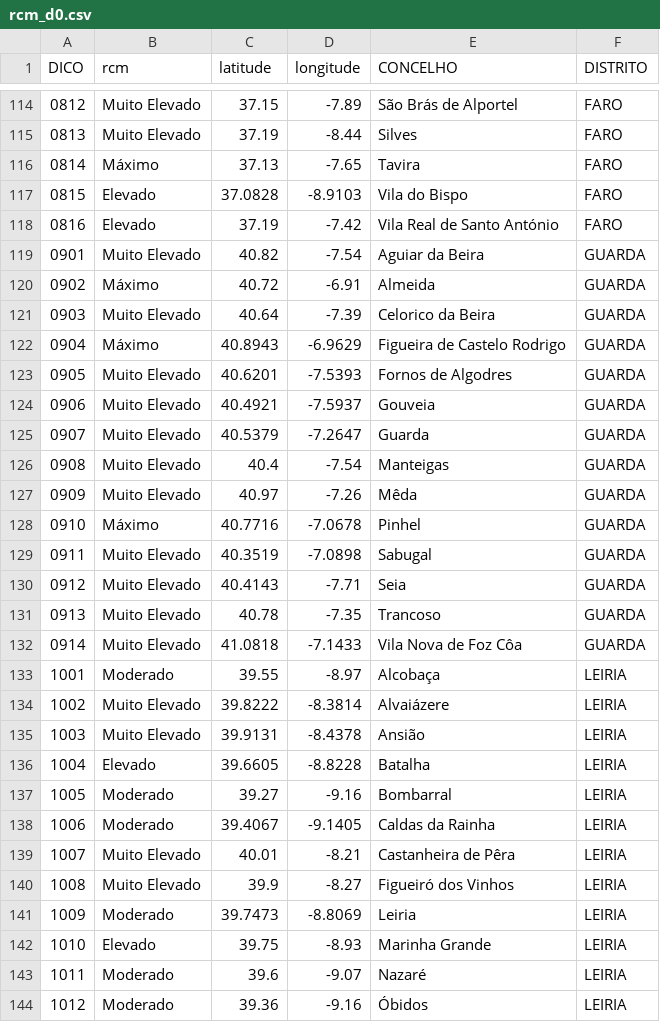
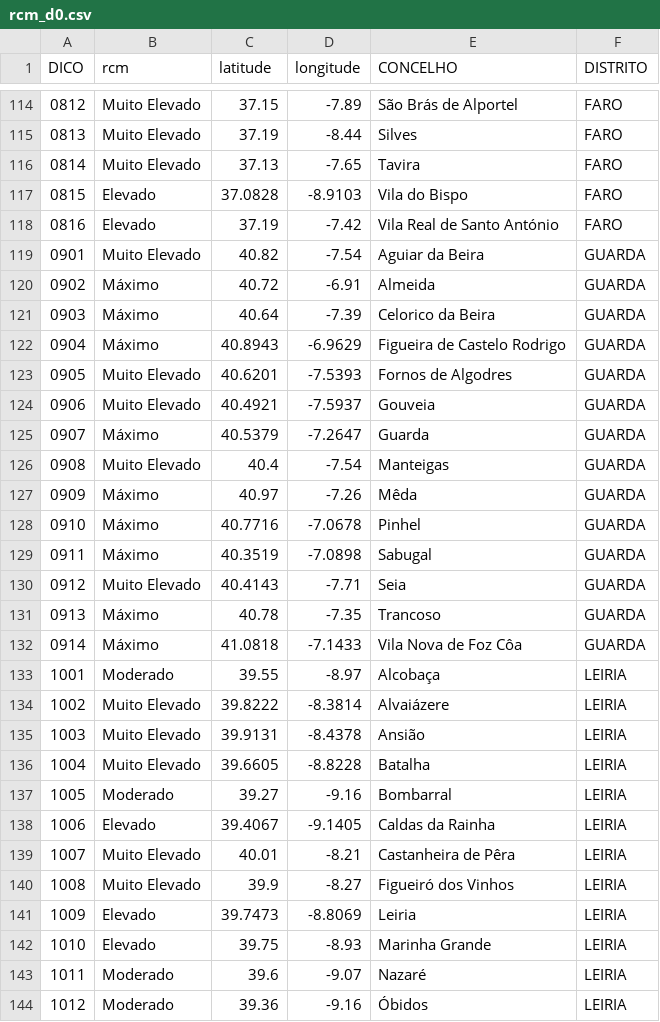
Before and after one commit to CatiaBarros/rcm-scheduler, a CSV file: rcm_d0.csv, drawn as a sheet; only a part is shown, gaps mark what is left out; the diff covers the shown part only.

```diff
--- a/rcm_d0.csv
+++ b/rcm_d0.csv
@@ -115,3 +115,3 @@ DICO,rcm,latitude,longitude,CONCELHO,DISTRITO
 0813,Muito Elevado,37.19,-8.44,Silves,FARO
-0814,Máximo,37.13,-7.65,Tavira,FARO
+0814,Muito Elevado,37.13,-7.65,Tavira,FARO
 0815,Elevado,37.0828,-8.9103,Vila do Bispo,FARO
@@ -120,3 +120,3 @@ DICO,rcm,latitude,longitude,CONCELHO,DISTRITO
 0902,Máximo,40.72,-6.91,Almeida,GUARDA
-0903,Muito Elevado,40.64,-7.39,Celorico da Beira,GUARDA
+0903,Máximo,40.64,-7.39,Celorico da Beira,GUARDA
 0904,Máximo,40.8943,-6.9629,Figueira de Castelo Rodrigo,GUARDA
@@ -124,10 +124,10 @@ DICO,rcm,latitude,longitude,CONCELHO,DISTRITO
 0906,Muito Elevado,40.4921,-7.5937,Gouveia,GUARDA
-0907,Muito Elevado,40.5379,-7.2647,Guarda,GUARDA
+0907,Máximo,40.5379,-7.2647,Guarda,GUARDA
 0908,Muito Elevado,40.4,-7.54,Manteigas,GUARDA
-0909,Muito Elevado,40.97,-7.26,Mêda,GUARDA
+0909,Máximo,40.97,-7.26,Mêda,GUARDA
 0910,Máximo,40.7716,-7.0678,Pinhel,GUARDA
-0911,Muito Elevado,40.3519,-7.0898,Sabugal,GUARDA
+0911,Máximo,40.3519,-7.0898,Sabugal,GUARDA
 0912,Muito Elevado,40.4143,-7.71,Seia,GUARDA
-0913,Muito Elevado,40.78,-7.35,Trancoso,GUARDA
-0914,Muito Elevado,41.0818,-7.1433,Vila Nova de Foz Côa,GUARDA
+0913,Máximo,40.78,-7.35,Trancoso,GUARDA
+0914,Máximo,41.0818,-7.1433,Vila Nova de Foz Côa,GUARDA
 1001,Moderado,39.55,-8.97,Alcobaça,LEIRIA
@@ -135,8 +135,8 @@ DICO,rcm,latitude,longitude,CONCELHO,DISTRITO
 1003,Muito Elevado,39.9131,-8.4378,Ansião,LEIRIA
-1004,Elevado,39.6605,-8.8228,Batalha,LEIRIA
+1004,Muito Elevado,39.6605,-8.8228,Batalha,LEIRIA
 1005,Moderado,39.27,-9.16,Bombarral,LEIRIA
-1006,Moderado,39.4067,-9.1405,Caldas da Rainha,LEIRIA
+1006,Elevado,39.4067,-9.1405,Caldas da Rainha,LEIRIA
 1007,Muito Elevado,40.01,-8.21,Castanheira de Pêra,LEIRIA
 1008,Muito Elevado,39.9,-8.27,Figueiró dos Vinhos,LEIRIA
-1009,Moderado,39.7473,-8.8069,Leiria,LEIRIA
+1009,Elevado,39.7473,-8.8069,Leiria,LEIRIA
 1010,Elevado,39.75,-8.93,Marinha Grande,LEIRIA
```
Also changed, not shown: 96 edited cells elsewhere in this file, 1 other file.
